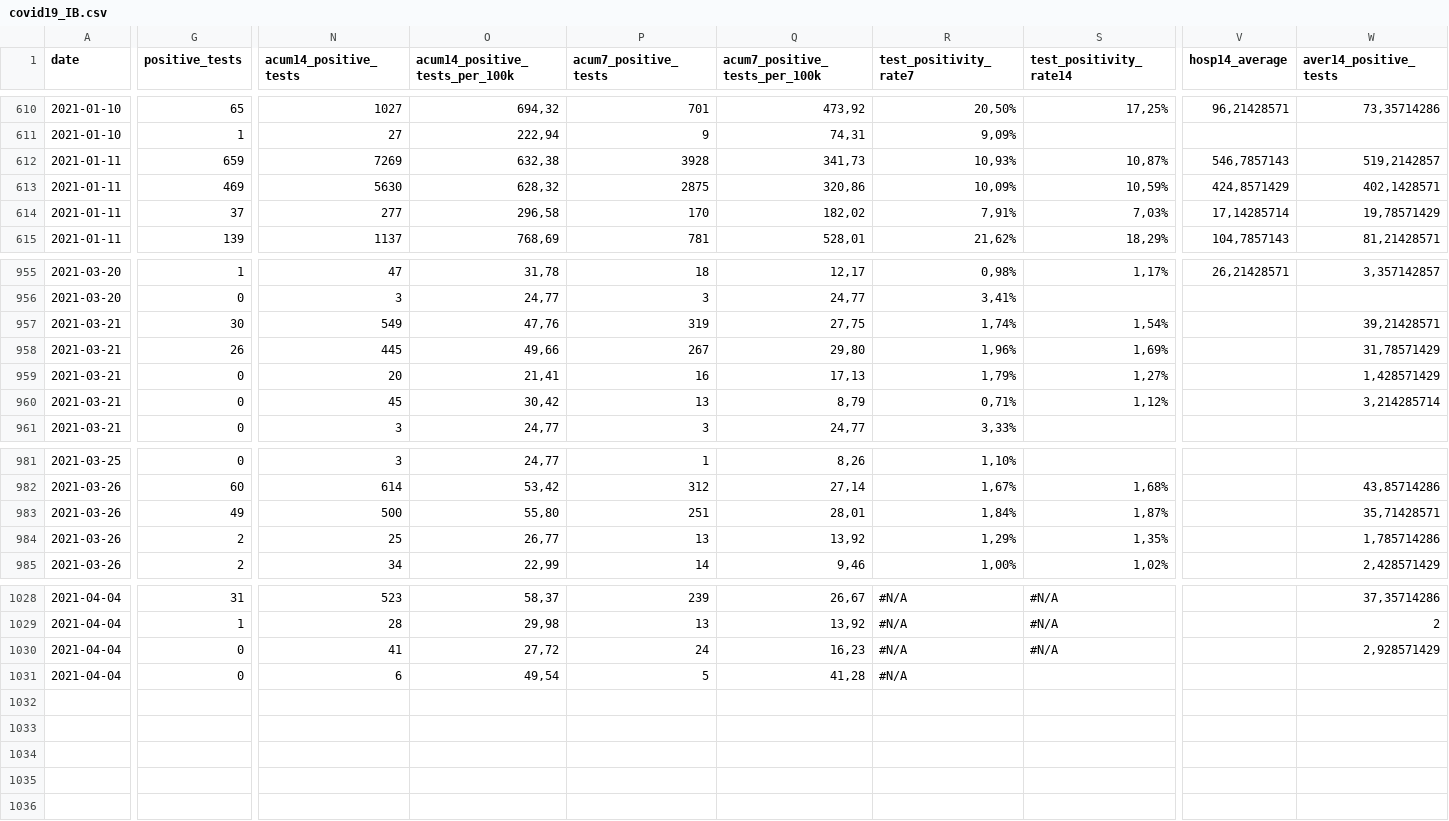
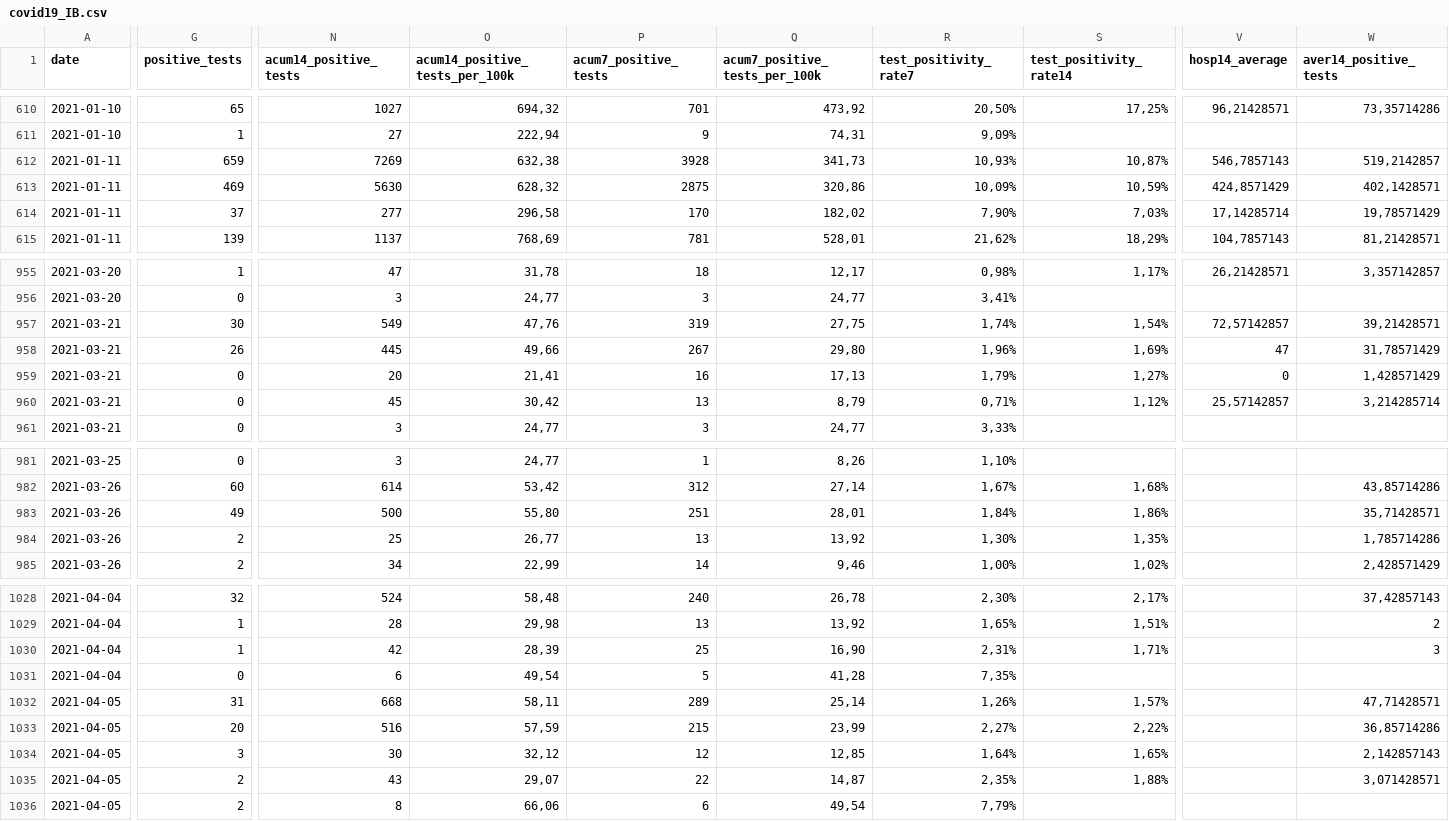
Before and after one commit to druizaguilera/covid19_IB, a CSV file: covid19_IB.csv, drawn as a sheet; only a part is shown, gaps mark what is left out; rows hold the shown columns only; the diff covers the shown part only; the diff names each change by its address in the sheet, - before the commit and + after, or states it on an @@ line.

```diff
--- a/covid19_IB.csv
+++ b/covid19_IB.csv
-R614 (test_positivity_rate7): 7,91%
+R614 (test_positivity_rate7): 7,90%
-V957 (hosp14_average): (empty)
+V957 (hosp14_average): 72,57142857
-V958 (hosp14_average): (empty)
+V958 (hosp14_average): 47
-V959 (hosp14_average): (empty)
+V959 (hosp14_average): 0
-V960 (hosp14_average): (empty)
+V960 (hosp14_average): 25,57142857
-S983 (test_positivity_rate14): 1,87%
+S983 (test_positivity_rate14): 1,86%
-R984 (test_positivity_rate7): 1,29%
+R984 (test_positivity_rate7): 1,30%
-G1028 (positive_tests): 31
+G1028 (positive_tests): 32
-N1028 (acum14_positive_tests): 523
+N1028 (acum14_positive_tests): 524
-O1028 (acum14_positive_tests_per_100k): 58,37
+O1028 (acum14_positive_tests_per_100k): 58,48
-P1028 (acum7_positive_tests): 239
+P1028 (acum7_positive_tests): 240
-Q1028 (acum7_positive_tests_per_100k): 26,67
+Q1028 (acum7_positive_tests_per_100k): 26,78
-R1028 (test_positivity_rate7): #N/A
+R1028 (test_positivity_rate7): 2,30%
-S1028 (test_positivity_rate14): #N/A
+S1028 (test_positivity_rate14): 2,17%
-W1028 (aver14_positive_tests): 37,35714286
+W1028 (aver14_positive_tests): 37,42857143
-R1029 (test_positivity_rate7): #N/A
+R1029 (test_positivity_rate7): 1,65%
-S1029 (test_positivity_rate14): #N/A
+S1029 (test_positivity_rate14): 1,51%
-G1030 (positive_tests): 0
+G1030 (positive_tests): 1
-N1030 (acum14_positive_tests): 41
+N1030 (acum14_positive_tests): 42
-O1030 (acum14_positive_tests_per_100k): 27,72
+O1030 (acum14_positive_tests_per_100k): 28,39
-P1030 (acum7_positive_tests): 24
+P1030 (acum7_positive_tests): 25
-Q1030 (acum7_positive_tests_per_100k): 16,23
+Q1030 (acum7_positive_tests_per_100k): 16,90
-R1030 (test_positivity_rate7): #N/A
+R1030 (test_positivity_rate7): 2,31%
-S1030 (test_positivity_rate14): #N/A
+S1030 (test_positivity_rate14): 1,71%
-W1030 (aver14_positive_tests): 2,928571429
+W1030 (aver14_positive_tests): 3
-R1031 (test_positivity_rate7): #N/A
+R1031 (test_positivity_rate7): 7,35%
+row 1032: 2021-04-05 | 31 | 668 | 58,11 | 289 | 25,14 | 1,26% | 1,57% |  | 47,71428571
+row 1033: 2021-04-05 | 20 | 516 | 57,59 | 215 | 23,99 | 2,27% | 2,22% |  | 36,85714286
+row 1034: 2021-04-05 | 3 | 30 | 32,12 | 12 | 12,85 | 1,64% | 1,65% |  | 2,142857143
+row 1035: 2021-04-05 | 2 | 43 | 29,07 | 22 | 14,87 | 2,35% | 1,88% |  | 3,071428571
+row 1036: 2021-04-05 | 2 | 8 | 66,06 | 6 | 49,54 | 7,79%
```
Also changed, not shown: 46 edited cells elsewhere in this file.
